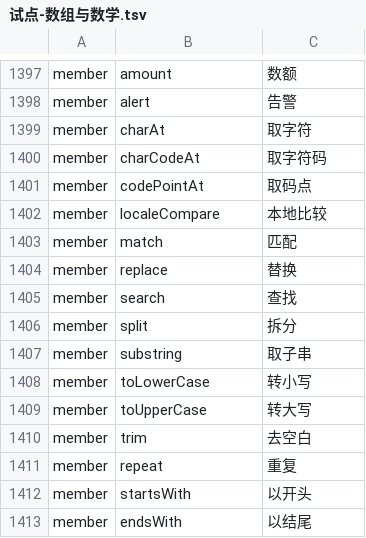
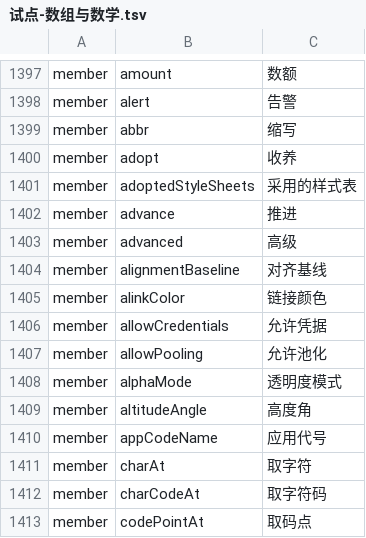
Before and after one commit to YoloLogic/ChineseTypeScript, a TSV file: stdlib/试点-数组与数学.tsv, drawn as a sheet; only a part is shown, gaps mark what is left out; the shorter side is filled out with more unchanged rows; the diff names each change by its address in the sheet, - before the commit and + after, or states it on an @@ line.

Commit message:
标准库汉化：译名 1418→1430（真实池子，a 段）：缩写/收养/采用的样式表/推进/高级/对齐基线/链接颜色/允许凭据/允许池化/透明度模式/高度角/应用代号；接口块 1122→1124；README 同步 1430；判定 10/10

```diff
--- a/stdlib/试点-数组与数学.tsv
+++ b/stdlib/试点-数组与数学.tsv
+row 1399: member | abbr | 缩写
+row 1400: member | adopt | 收养
+row 1401: member | adoptedStyleSheets | 采用的样式表
+row 1402: member | advance | 推进
+row 1403: member | advanced | 高级
+row 1404: member | alignmentBaseline | 对齐基线
+row 1405: member | alinkColor | 链接颜色
+row 1406: member | allowCredentials | 允许凭据
+row 1407: member | allowPooling | 允许池化
+row 1408: member | alphaMode | 透明度模式
+row 1409: member | altitudeAngle | 高度角
+row 1410: member | appCodeName | 应用代号
```
Also changed, not shown: 3 other files.
